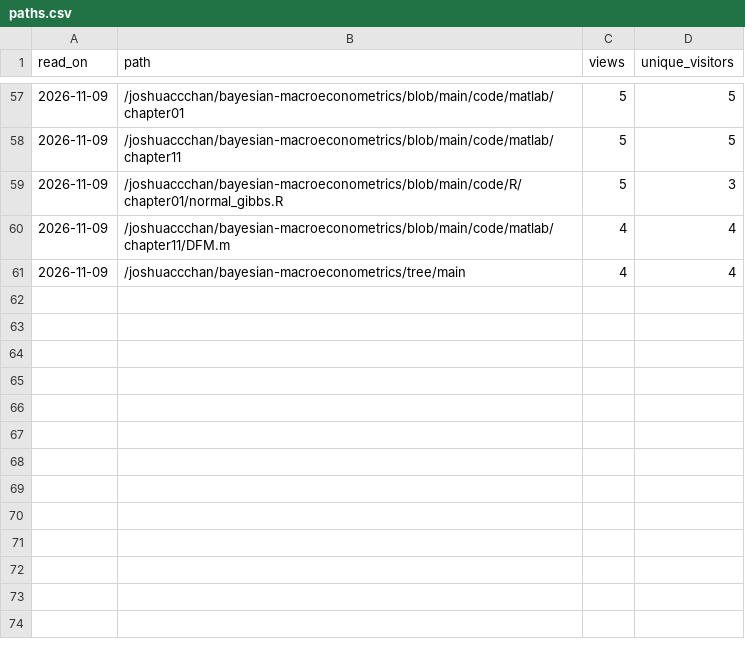
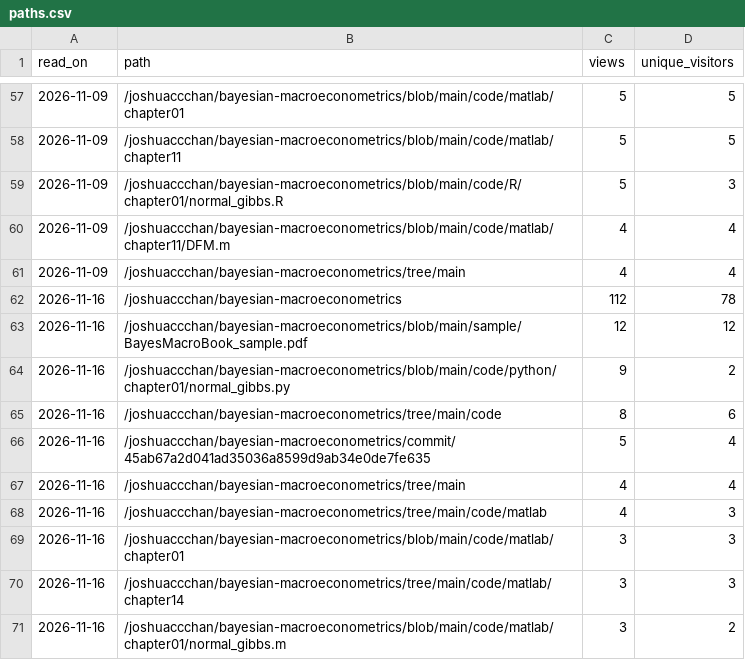
Before and after one commit to joshuaccchan/bayesian-macroeconometrics, a CSV file: .github/traffic/paths.csv, drawn as a sheet; only a part is shown, gaps mark what is left out; the diff names each change by its address in the sheet, - before the commit and + after, or states it on an @@ line.

```diff
--- a/.github/traffic/paths.csv
+++ b/.github/traffic/paths.csv
+row 62: 2026-11-16 | /joshuaccchan/bayesian-macroeconometrics | 112 | 78
+row 63: 2026-11-16 | /joshuaccchan/bayesian-macroeconometrics/blob/main/sample/BayesMacroBook_sample.pdf | 12 | 12
+row 64: 2026-11-16 | /joshuaccchan/bayesian-macroeconometrics/blob/main/code/python/chapter01/normal_gibbs.py | 9 | 2
+row 65: 2026-11-16 | /joshuaccchan/bayesian-macroeconometrics/tree/main/code | 8 | 6
+row 66: 2026-11-16 | /joshuaccchan/bayesian-macroeconometrics/commit/45ab67a2d041ad35036a8599d9ab34e0de7fe635 | 5 | 4
+row 67: 2026-11-16 | /joshuaccchan/bayesian-macroeconometrics/tree/main | 4 | 4
+row 68: 2026-11-16 | /joshuaccchan/bayesian-macroeconometrics/tree/main/code/matlab | 4 | 3
+row 69: 2026-11-16 | /joshuaccchan/bayesian-macroeconometrics/blob/main/code/matlab/chapter01 | 3 | 3
+row 70: 2026-11-16 | /joshuaccchan/bayesian-macroeconometrics/tree/main/code/matlab/chapter14 | 3 | 3
+row 71: 2026-11-16 | /joshuaccchan/bayesian-macroeconometrics/blob/main/code/matlab/chapter01/normal_gibbs.m | 3 | 2
```
Also changed, not shown: .github/traffic/daily.csv, .github/traffic/referrers.csv, 1 other file.
